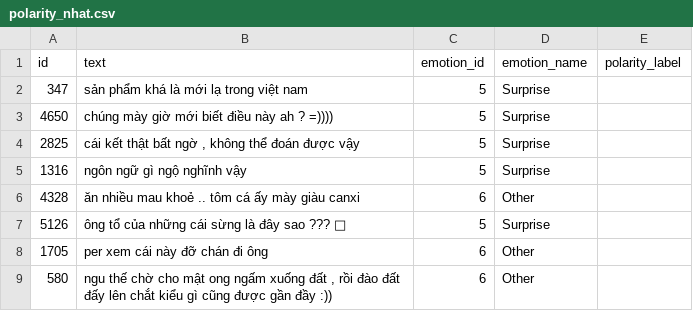
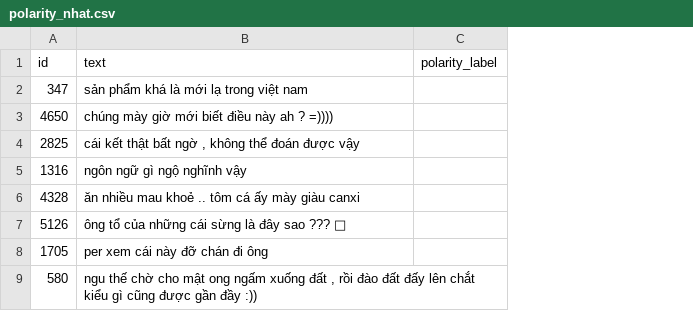
Before and after one commit to PhuongNgoVan/Xdomain-Transfer-Learning, a CSV file: data/clean/polarity_nhat.csv, drawn as a sheet; only a part is shown; the diff names each change by its address in the sheet, - before the commit and + after, or states it on an @@ line.

Commit message:
csv-Nhat

```diff
--- a/data/clean/polarity_nhat.csv
+++ b/data/clean/polarity_nhat.csv
-column C (emotion_id), rows 2-9: 5 | 5 | 5 | 5 | 6 | 5 | 6 | 6
-column D (emotion_name), rows 2-9: Surprise | Surprise | Surprise | Surprise | Other | Surprise | Other | Other
```
